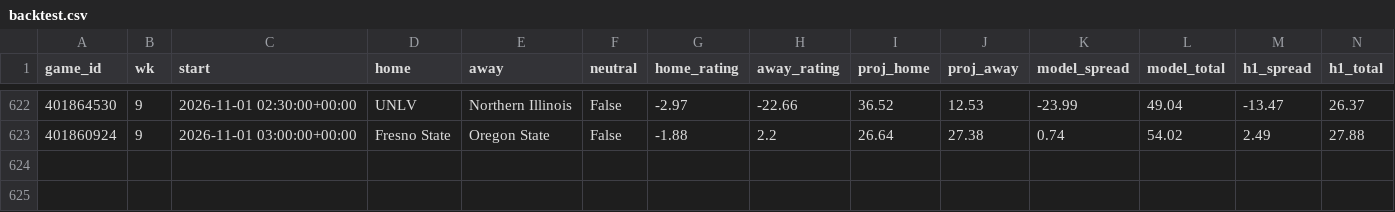
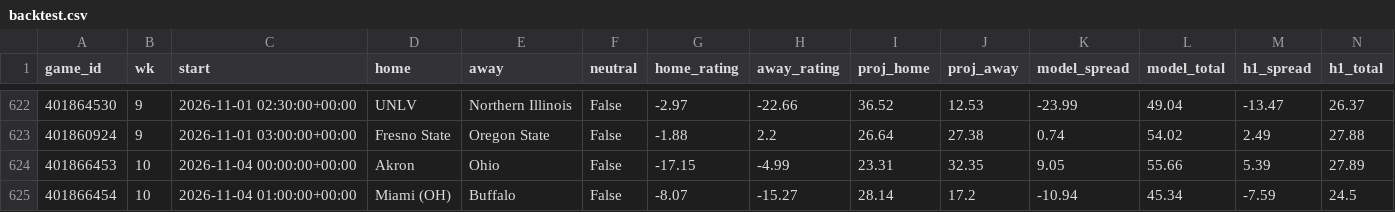
Before and after one commit to jschwich/cfb-model, a CSV file: docs/data/backtest.csv, drawn as a sheet; only a part is shown, gaps mark what is left out; rows hold the shown columns only; the diff names each change by its address in the sheet, - before the commit and + after, or states it on an @@ line.

```diff
--- a/docs/data/backtest.csv
+++ b/docs/data/backtest.csv
+row 624: 401866453 | 10 | 2026-11-04 00:00:00+00:00 | Akron | Ohio | False | -17.15 | -4.99 | 23.31 | 32.35 | 9.05 | 55.66 | 5.39 | 27.89
+row 625: 401866454 | 10 | 2026-11-04 01:00:00+00:00 | Miami (OH) | Buffalo | False | -8.07 | -15.27 | 28.14 | 17.2 | -10.94 | 45.34 | -7.59 | 24.5
```
Also changed, not shown: docs/data/games.csv, docs/data/ratings.csv, 5 other files.
